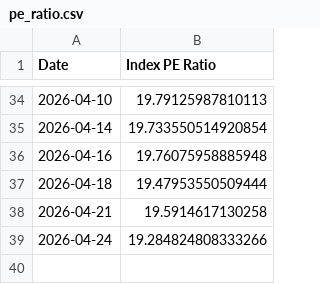
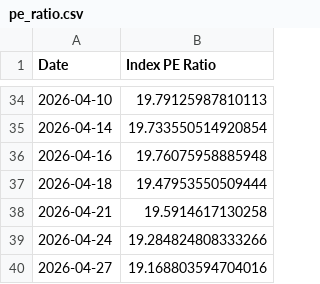
Before and after one commit to MarcBerneman/TA-35-PE-Ratio, a CSV file: pe_ratio.csv, drawn as a sheet; only a part is shown, gaps mark what is left out.

Commit message:
update data

```diff
--- a/pe_ratio.csv
+++ b/pe_ratio.csv
@@ -39 +39,2 @@ Date,Index PE Ratio
 2026-04-24,19.284824808333266
+2026-04-27,19.168803594704016
```
Also changed, not shown: 1 other file.
